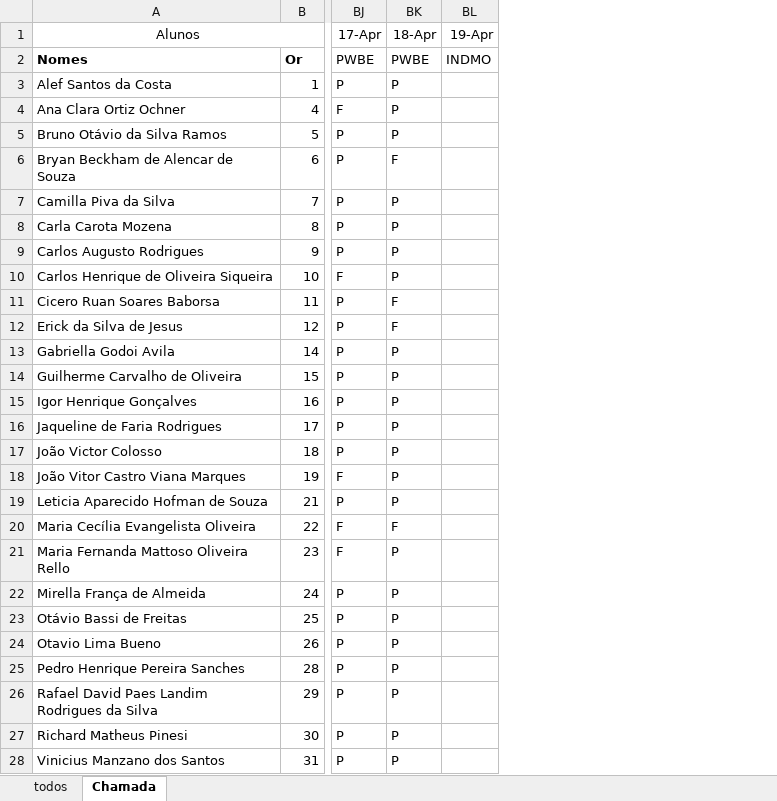
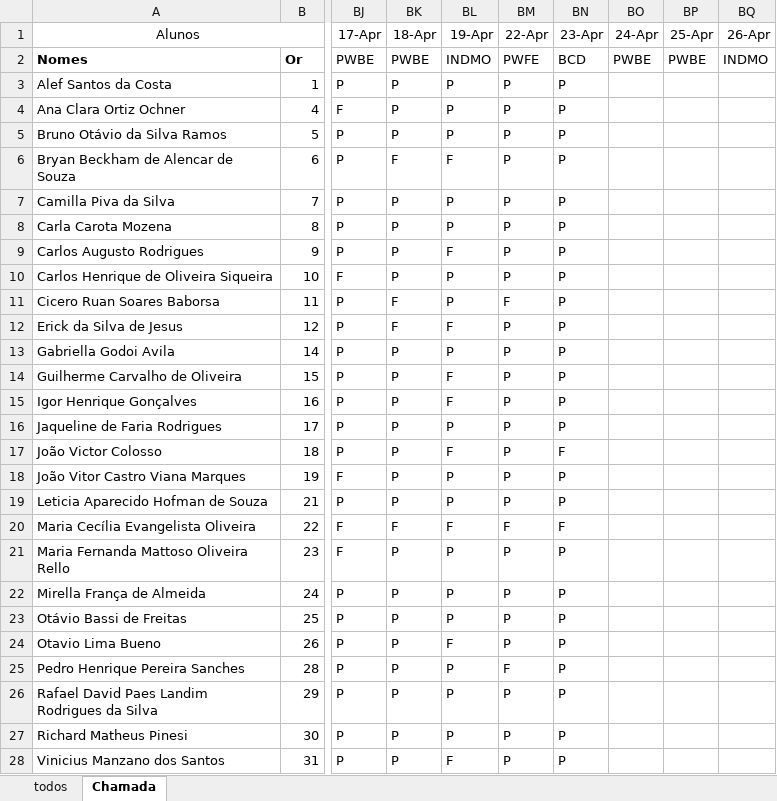
Before and after one commit to wellifabio/senai2024, an Excel workbook: ds/2des/frequencia.xlsx, sheet Chamada, drawn as a sheet; only a part is shown, gaps mark what is left out; values as stored, in another font and other column widths than the file's, no borders; conditional formats not drawn; the diff names each change by its address in the sheet, - before the commit and + after, or states it on an @@ line.

```diff
--- a/ds/2des/frequencia.xlsx (sheet Chamada)
+++ b/ds/2des/frequencia.xlsx (sheet Chamada)
+column BM (22-Apr), rows 2-28: PWFE | P | P | P | P | P | P | P | P | F | P | P | P | P | P | P | P | P | F | P | P | P | P | F | P | P | P
+column BN (23-Apr), rows 2-28: BCD | P | P | P | P | P | P | P | P | P | P | P | P | P | P | F | P | P | F | P | P | P | P | P | P | P | P
+column BO (24-Apr), row 2: PWBE
+column BP (25-Apr), row 2: PWBE
+column BQ (26-Apr), row 2: INDMO
-BL3:BL5 (19-Apr): (empty)
+BL3:BL5 (19-Apr): P
-BL6 (19-Apr): (empty)
+BL6 (19-Apr): F
-BL7:BL8 (19-Apr): (empty)
+BL7:BL8 (19-Apr): P
-BL9 (19-Apr): (empty)
+BL9 (19-Apr): F
-BL10:BL11 (19-Apr): (empty)
+BL10:BL11 (19-Apr): P
-BL12 (19-Apr): (empty)
+BL12 (19-Apr): F
-BL13 (19-Apr): (empty)
+BL13 (19-Apr): P
-BL14:BL15 (19-Apr): (empty)
+BL14:BL15 (19-Apr): F
-BL16 (19-Apr): (empty)
+BL16 (19-Apr): P
-BL17 (19-Apr): (empty)
+BL17 (19-Apr): F
-BL18:BL19 (19-Apr): (empty)
+BL18:BL19 (19-Apr): P
-BL20 (19-Apr): (empty)
+BL20 (19-Apr): F
-BL21:BL23 (19-Apr): (empty)
+BL21:BL23 (19-Apr): P
-BL24 (19-Apr): (empty)
+BL24 (19-Apr): F
-BL25:BL27 (19-Apr): (empty)
+BL25:BL27 (19-Apr): P
-BL28 (19-Apr): (empty)
+BL28 (19-Apr): F
```
Also changed, not shown: 5 other files.
